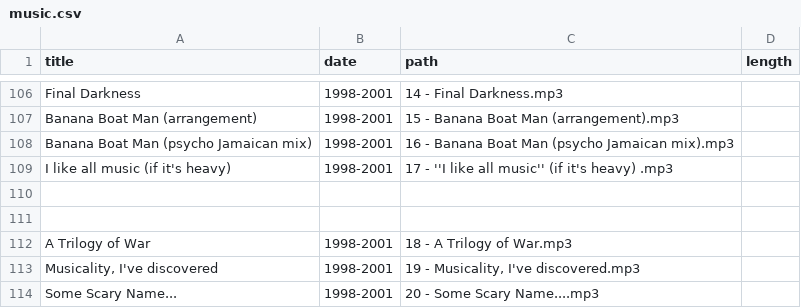
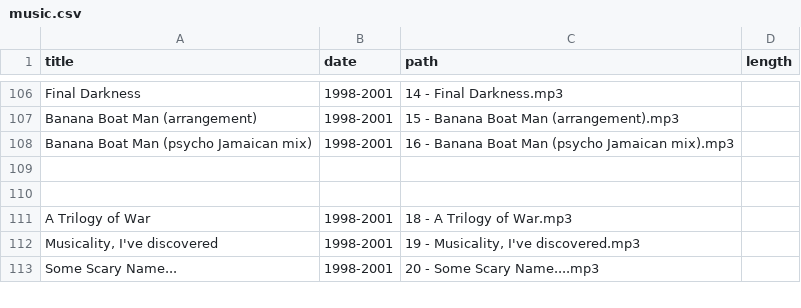
Before and after one commit to craigles/music, a CSV file: _data/music.csv, drawn as a sheet; only a part is shown, gaps mark what is left out; the diff names each change by its address in the sheet, - before the commit and + after, or states it on an @@ line.

Commit message:
Update music.csv

```diff
--- a/_data/music.csv
+++ b/_data/music.csv
-row 109: I like all music (if it's heavy) | 1998-2001 | 17 - ''I like all music'' (if it's heavy) .mp3
```
